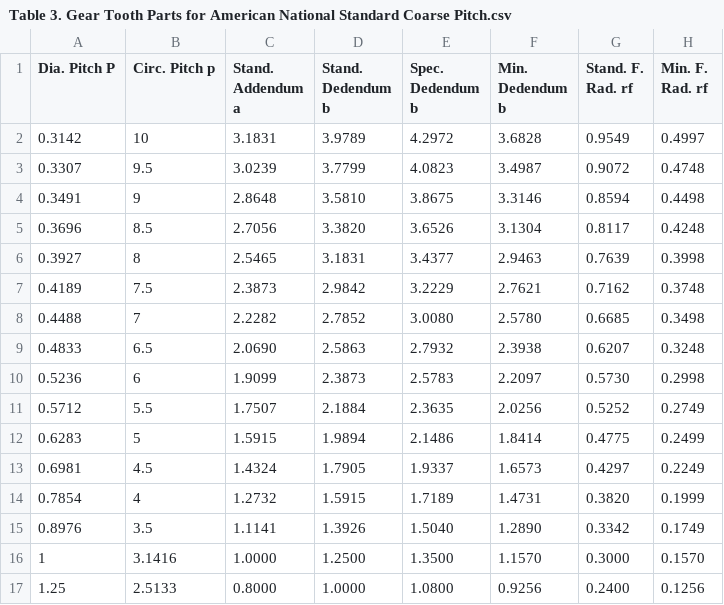
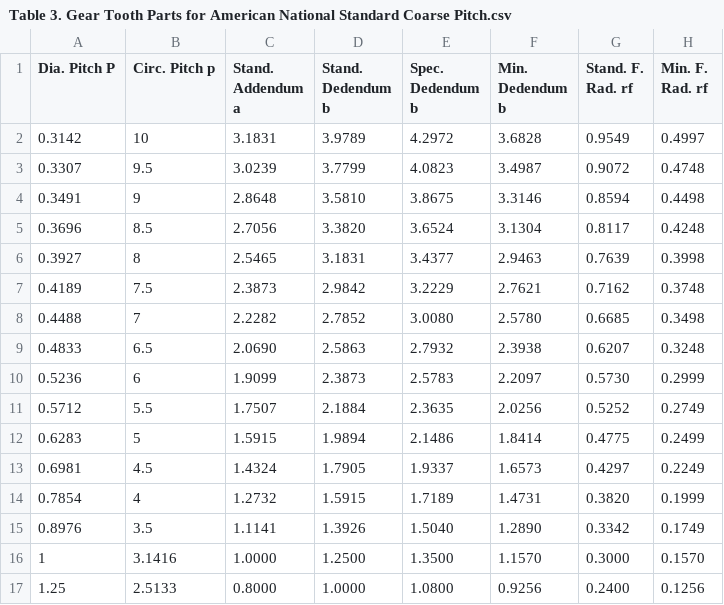
Before and after one commit to JupomIII/manuel-engrenages, a CSV file: tables/Table 3. Gear Tooth Parts for American National Standard Coarse Pitch.csv, drawn as a sheet; only a part is shown.

```diff
--- a/tables/Table 3. Gear Tooth Parts for American National Standard Coarse Pitch.csv
+++ b/tables/Table 3. Gear Tooth Parts for American National Standard Coarse Pitch.csv
@@ -4,3 +4,3 @@
 0.3491,9,2.8648,3.5810,3.8675,3.3146,0.8594,0.4498
-0.3696,8.5,2.7056,3.3820,3.6526,3.1304,0.8117,0.4248
+0.3696,8.5,2.7056,3.3820,3.6524,3.1304,0.8117,0.4248
 0.3927,8,2.5465,3.1831,3.4377,2.9463,0.7639,0.3998
@@ -9,3 +9,3 @@
 0.4833,6.5,2.0690,2.5863,2.7932,2.3938,0.6207,0.3248
-0.5236,6,1.9099,2.3873,2.5783,2.2097,0.5730,0.2998
+0.5236,6,1.9099,2.3873,2.5783,2.2097,0.5730,0.2999
 0.5712,5.5,1.7507,2.1884,2.3635,2.0256,0.5252,0.2749
```
Also changed, not shown: 10 other files.
